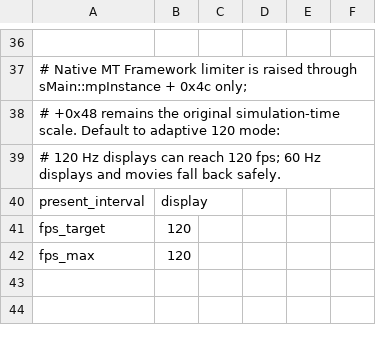
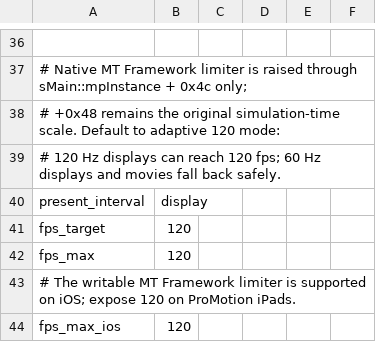
Before and after one commit to H3li03/nxnative, a TSV file: dm/games/010097000BC10000/game.tsv, drawn as a sheet; only a part is shown, gaps mark what is left out.

```diff
--- a/dm/games/010097000BC10000/game.tsv
+++ b/dm/games/010097000BC10000/game.tsv
@@ -42 +42,3 @@ fps_target	120
 fps_max	120
+# The writable MT Framework limiter is supported on iOS; expose 120 on ProMotion iPads.
+fps_max_ios	120
```
Also changed, not shown: 6 other files.
